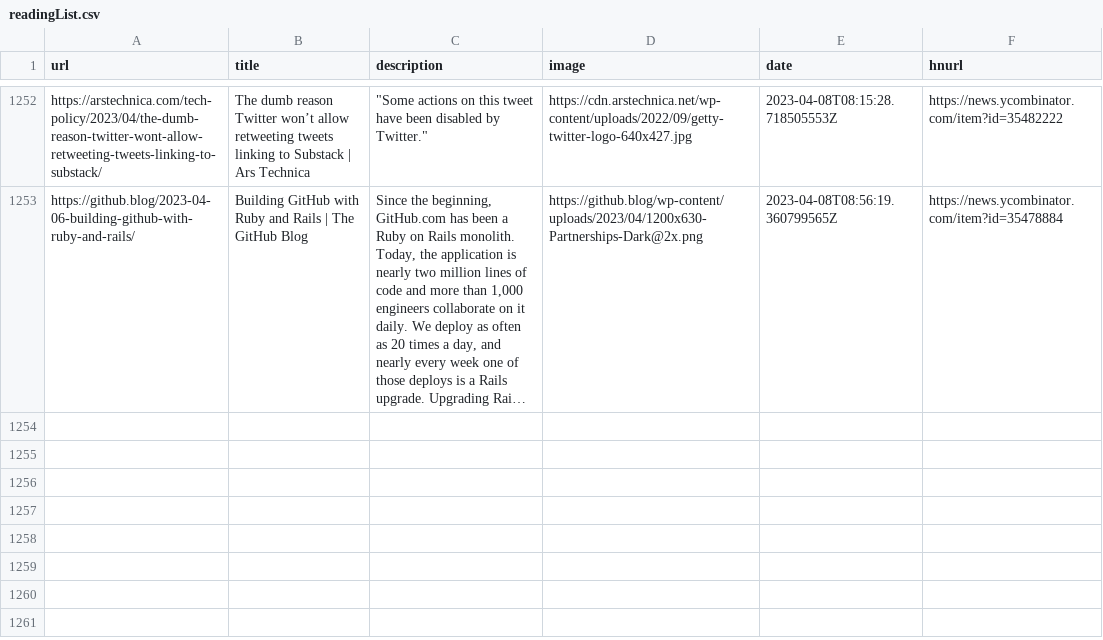
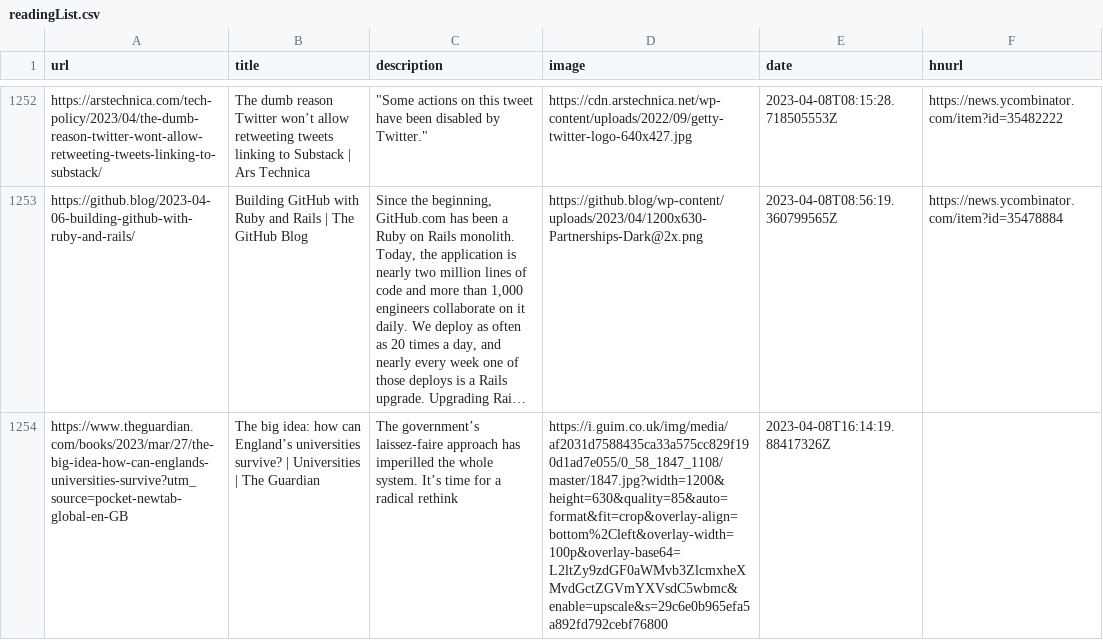
Before and after one commit to codemicro/readingList, a CSV file: readingList.csv, drawn as a sheet; only a part is shown, gaps mark what is left out; long unchanged cells end in …; the diff names each change by its address in the sheet, - before the commit and + after, or states it on an @@ line.

Commit message:
Automated reading list update on Sat Apr  8 16:14:19 UTC 2023

```diff
--- a/readingList.csv
+++ b/readingList.csv
+row 1254: https://www.theguardian.com/books/2023/mar/27/the-big-idea-how-can-englands-universities-survive?utm_source=pocket-newtab-global-en-GB | The big idea: how can England’s universities survive? | Universities | The Guardian | The government’s laissez-faire approach has imperilled the whole system. It’s time for a radical rethink | https://i.guim.co.uk/img/media/af2031d7588435ca33a575cc829f190d1ad7e055/0_58_1847_1108/master/1847.jpg?width=1200&height=630&quality=85&auto=format&fit=crop&overlay-align=bottom%2Cleft&overlay-width=100p&overlay-base64=L2ltZy9zdGF0aWMvb3ZlcmxheXMvdGctZGVmYXVsdC5wbmc&enable=upscale&s=29c6e0b965efa5a892fd792cebf76800 | 2023-04-08T16:14:19.88417326Z
```
